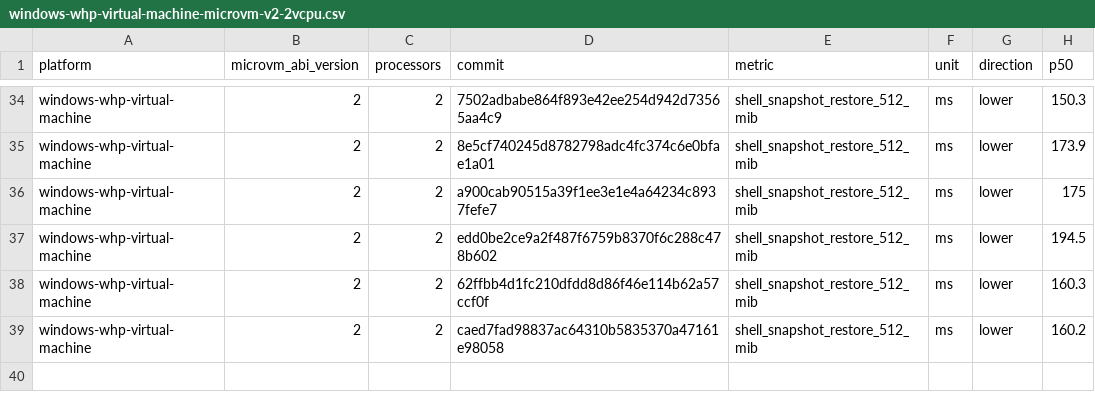
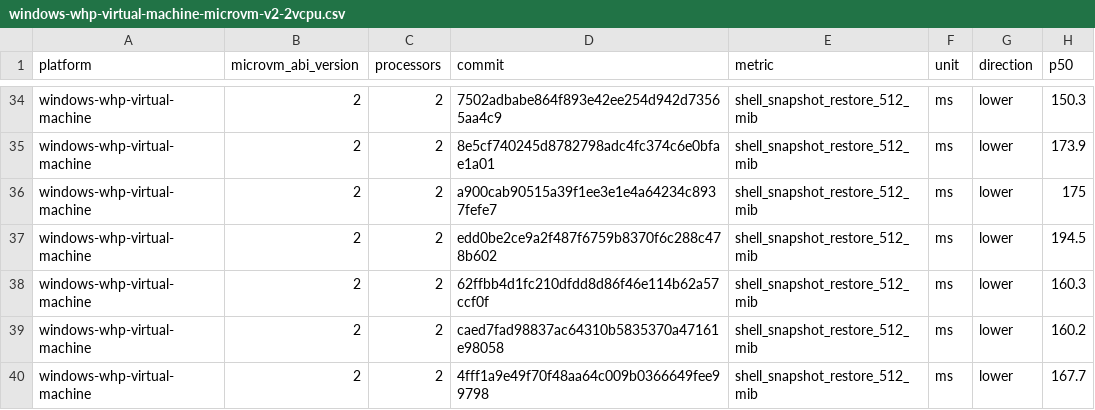
Before and after one commit to microsoft/nvx, a CSV file: data/windows-whp-virtual-machine-microvm-v2-2vcpu.csv, drawn as a sheet; only a part is shown, gaps mark what is left out; the diff names each change by its address in the sheet, - before the commit and + after, or states it on an @@ line.

```diff
--- a/data/windows-whp-virtual-machine-microvm-v2-2vcpu.csv
+++ b/data/windows-whp-virtual-machine-microvm-v2-2vcpu.csv
+row 40: windows-whp-virtual-machine | 2 | 2 | 4fff1a9e49f70f48aa64c009b0366649fee99798 | shell_snapshot_restore_512_mib | ms | lower | 167.7
```
Also changed, not shown: data/linux-kvm-virtual-machine-microvm-v2-1vcpu.csv, data/linux-mshv-virtual-machine-microvm-v2-1vcpu.csv, 9 other files.
